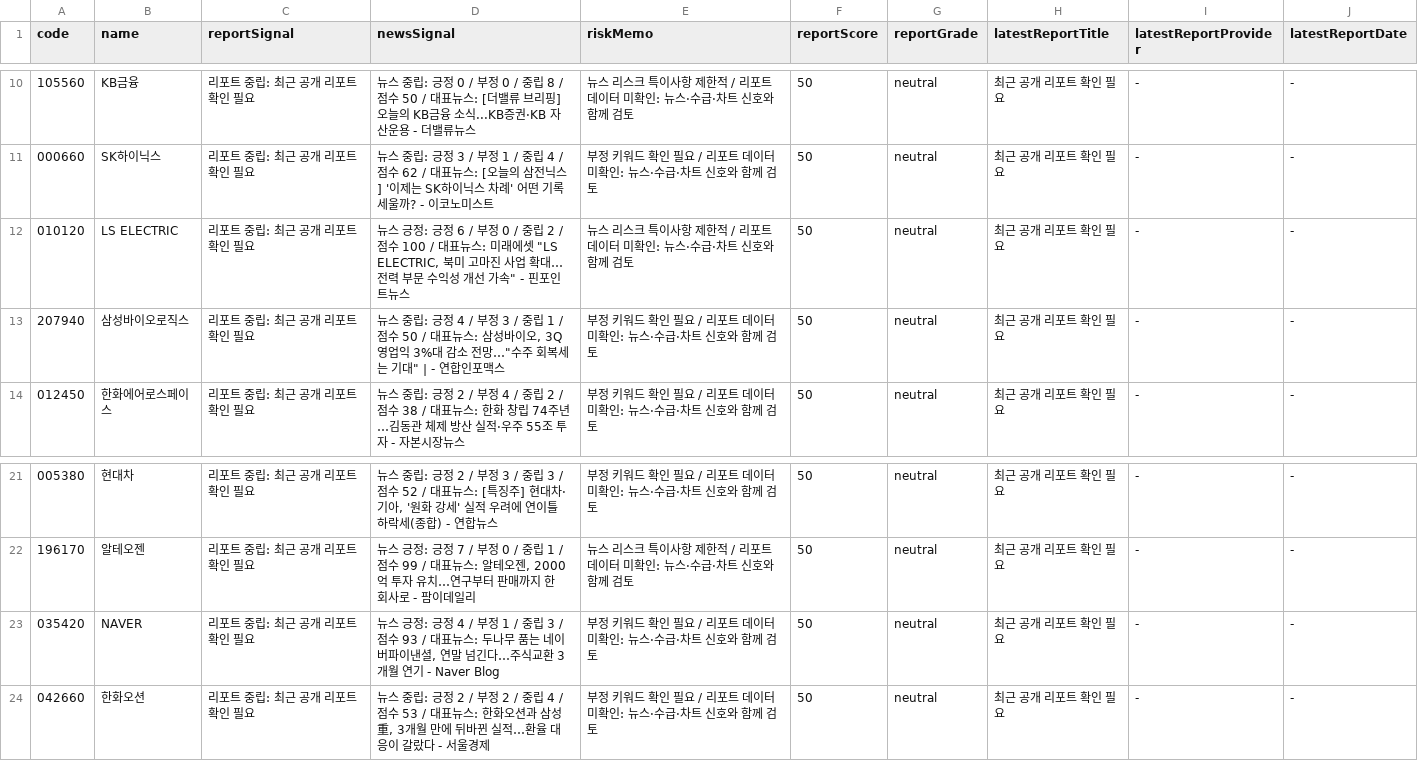
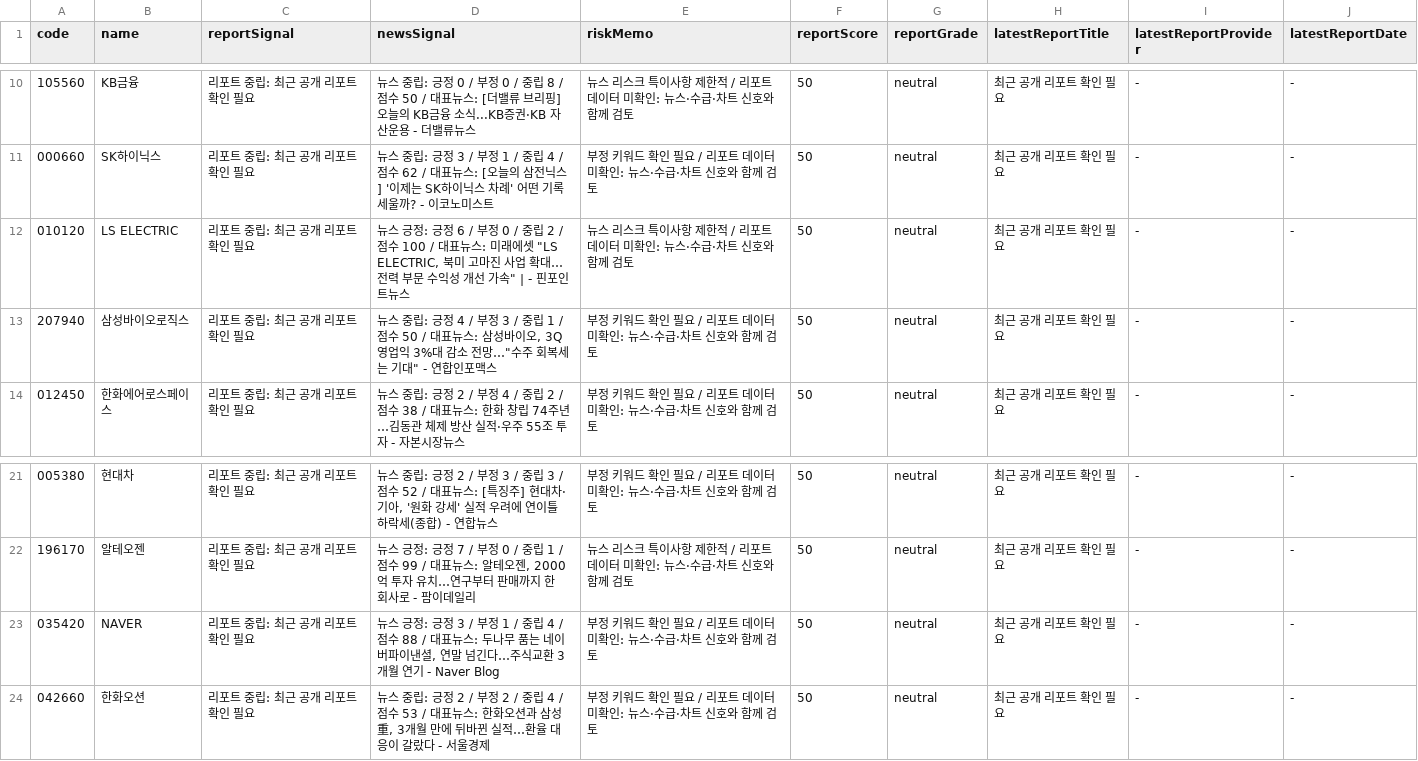
Before and after one commit to babbu28238/investment-json-data, a CSV file: report_hints.csv, drawn as a sheet; only a part is shown, gaps mark what is left out.

```diff
--- a/report_hints.csv
+++ b/report_hints.csv
@@ -11,4 +11,4 @@
 000660,SK하이닉스,리포트 중립: 최근 공개 리포트 확인 필요,뉴스 중립: 긍정 3 / 부정 1 / 중립 4 / 점수 62 / 대표뉴스: [오늘의 삼전닉스] '이제는 SK하이닉스 차례' 어떤 기록 세울까? - 이코노미스트,부정 키워드 확인 필요 / 리포트 데이터 미확인: 뉴스·수급·차트 신호와 함께 검토,50,neutral,최근 공개 리포트 확인 필요,-,-
-010120,LS ELECTRIC,리포트 중립: 최근 공개 리포트 확인 필요,"뉴스 긍정: 긍정 6 / 부정 0 / 중립 2 / 점수 100 / 대표뉴스: 미래에셋 ""LS ELECTRIC, 북미 고마진 사업 확대…전력 부문 수익성 개선 가속"" - 핀포인트뉴스",뉴스 리스크 특이사항 제한적 / 리포트 데이터 미확인: 뉴스·수급·차트 신호와 함께 검토,50,neutral,최근 공개 리포트 확인 필요,-,-
-207940,삼성바이오로직스,리포트 중립: 최근 공개 리포트 확인 필요,"뉴스 중립: 긍정 4 / 부정 3 / 중립 1 / 점수 50 / 대표뉴스: 삼성바이오, 3Q 영업익 3%대 감소 전망…""수주 회복세는 기대"" | - 연합인포맥스",부정 키워드 확인 필요 / 리포트 데이터 미확인: 뉴스·수급·차트 신호와 함께 검토,50,neutral,최근 공개 리포트 확인 필요,-,-
+010120,LS ELECTRIC,리포트 중립: 최근 공개 리포트 확인 필요,"뉴스 긍정: 긍정 6 / 부정 0 / 중립 2 / 점수 100 / 대표뉴스: 미래에셋 ""LS ELECTRIC, 북미 고마진 사업 확대…전력 부문 수익성 개선 가속"" | - 핀포인트뉴스",뉴스 리스크 특이사항 제한적 / 리포트 데이터 미확인: 뉴스·수급·차트 신호와 함께 검토,50,neutral,최근 공개 리포트 확인 필요,-,-
+207940,삼성바이오로직스,리포트 중립: 최근 공개 리포트 확인 필요,"뉴스 중립: 긍정 4 / 부정 3 / 중립 1 / 점수 50 / 대표뉴스: 삼성바이오, 3Q 영업익 3%대 감소 전망…""수주 회복세는 기대"" - 연합인포맥스",부정 키워드 확인 필요 / 리포트 데이터 미확인: 뉴스·수급·차트 신호와 함께 검토,50,neutral,최근 공개 리포트 확인 필요,-,-
 012450,한화에어로스페이스,리포트 중립: 최근 공개 리포트 확인 필요,뉴스 중립: 긍정 2 / 부정 4 / 중립 2 / 점수 38 / 대표뉴스: 한화 창립 74주년…김동관 체제 방산 실적·우주 55조 투자 - 자본시장뉴스,부정 키워드 확인 필요 / 리포트 데이터 미확인: 뉴스·수급·차트 신호와 함께 검토,50,neutral,최근 공개 리포트 확인 필요,-,-
@@ -22,3 +22,3 @@
 196170,알테오젠,리포트 중립: 최근 공개 리포트 확인 필요,"뉴스 긍정: 긍정 7 / 부정 0 / 중립 1 / 점수 99 / 대표뉴스: 알테오젠, 2000억 투자 유치…연구부터 판매까지 한 회사로 - 팜이데일리",뉴스 리스크 특이사항 제한적 / 리포트 데이터 미확인: 뉴스·수급·차트 신호와 함께 검토,50,neutral,최근 공개 리포트 확인 필요,-,-
-035420,NAVER,리포트 중립: 최근 공개 리포트 확인 필요,"뉴스 긍정: 긍정 4 / 부정 1 / 중립 3 / 점수 93 / 대표뉴스: 두나무 품는 네이버파이낸셜, 연말 넘긴다…주식교환 3개월 연기 - Naver Blog",부정 키워드 확인 필요 / 리포트 데이터 미확인: 뉴스·수급·차트 신호와 함께 검토,50,neutral,최근 공개 리포트 확인 필요,-,-
+035420,NAVER,리포트 중립: 최근 공개 리포트 확인 필요,"뉴스 긍정: 긍정 3 / 부정 1 / 중립 4 / 점수 88 / 대표뉴스: 두나무 품는 네이버파이낸셜, 연말 넘긴다…주식교환 3개월 연기 - Naver Blog",부정 키워드 확인 필요 / 리포트 데이터 미확인: 뉴스·수급·차트 신호와 함께 검토,50,neutral,최근 공개 리포트 확인 필요,-,-
 042660,한화오션,리포트 중립: 최근 공개 리포트 확인 필요,"뉴스 중립: 긍정 2 / 부정 2 / 중립 4 / 점수 53 / 대표뉴스: 한화오션과 삼성重, 3개월 만에 뒤바뀐 실적…환율 대응이 갈랐다 - 서울경제",부정 키워드 확인 필요 / 리포트 데이터 미확인: 뉴스·수급·차트 신호와 함께 검토,50,neutral,최근 공개 리포트 확인 필요,-,-
```
Also changed, not shown: 28 other files.
